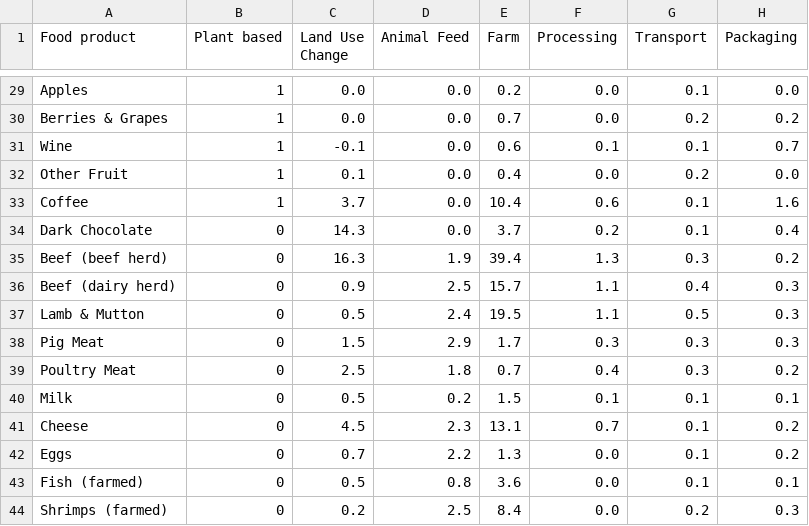
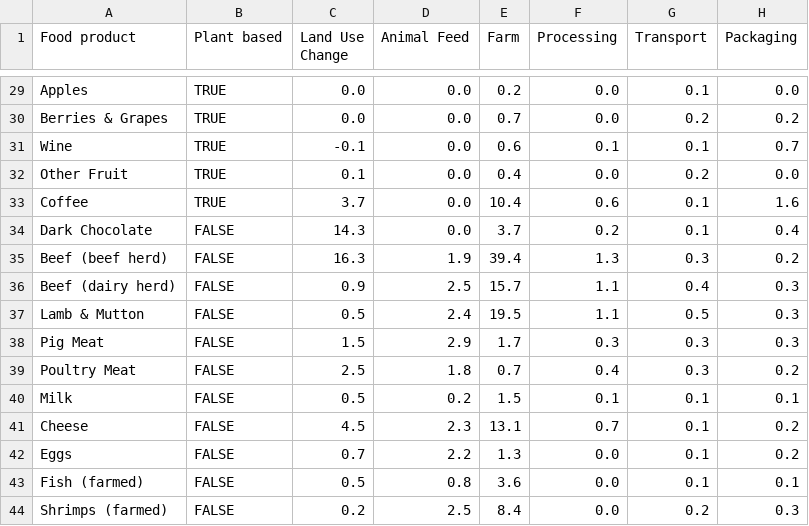
Before and after one commit to hannma/data-literacy-project, a CSV file: data/Food_Production.csv, drawn as a sheet; only a part is shown, gaps mark what is left out; the diff covers the shown part only; the diff names each change by its address in the sheet, - before the commit and + after, or states it on an @@ line.

Commit message:
plantbased changed to boolean

```diff
--- a/data/Food_Production.csv
+++ b/data/Food_Production.csv
-B29:B33 (Plant based): 1
+B29:B33 (Plant based): TRUE
-B34:B44 (Plant based): 0
+B34:B44 (Plant based): FALSE
```
Also changed, not shown: 27 edited cells elsewhere in this file, 3 other files.
